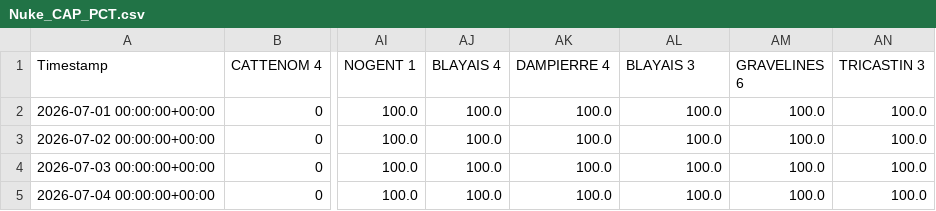
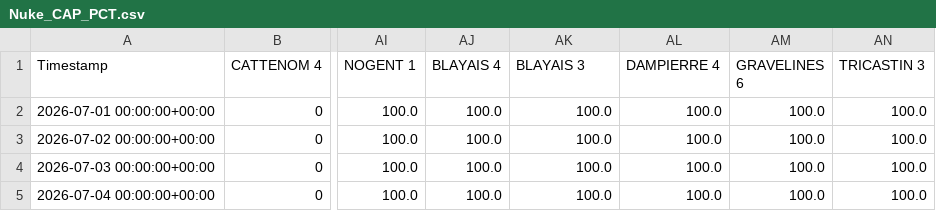
Before and after one commit to ecocreusersb/dash_nuke, a CSV file: Nuke_CAP_PCT.csv, drawn as a sheet; only a part is shown, gaps mark what is left out; the diff names each change by its address in the sheet, - before the commit and + after, or states it on an @@ line.

Commit message:
Force update Nuke_CAP_PCT.csv

```diff
--- a/Nuke_CAP_PCT.csv
+++ b/Nuke_CAP_PCT.csv
-AK1: DAMPIERRE 4
+AK1: BLAYAIS 3
-AL1: BLAYAIS 3
+AL1: DAMPIERRE 4
```
